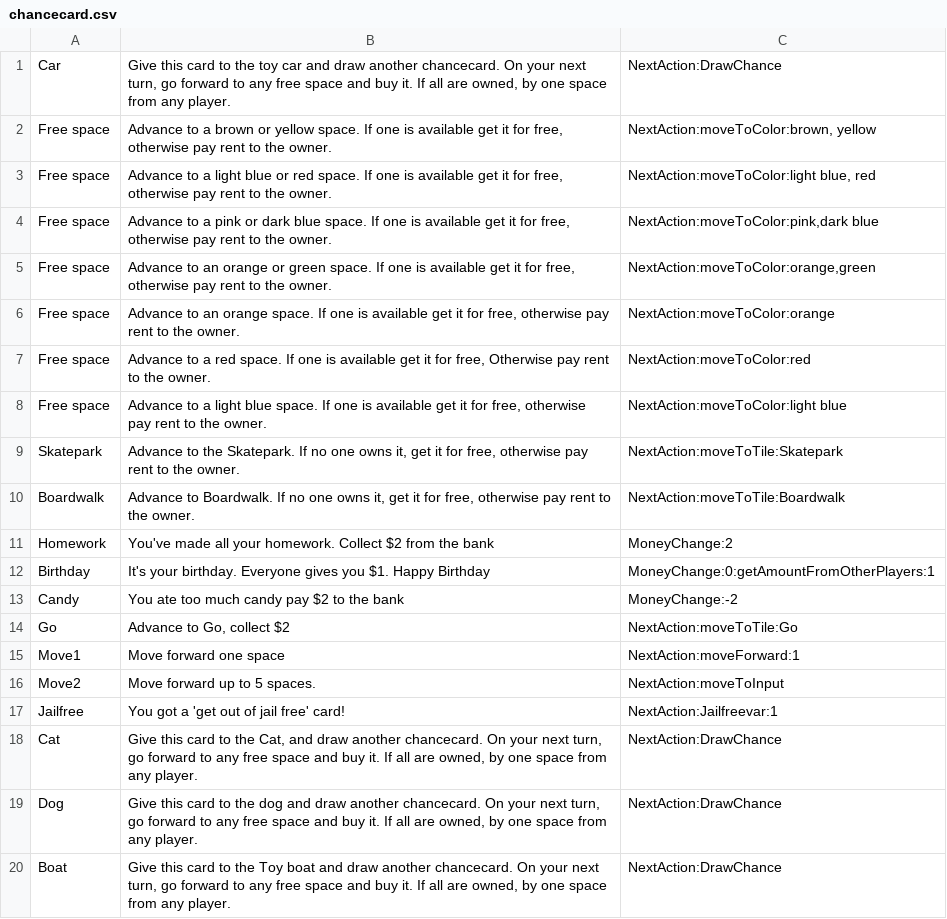
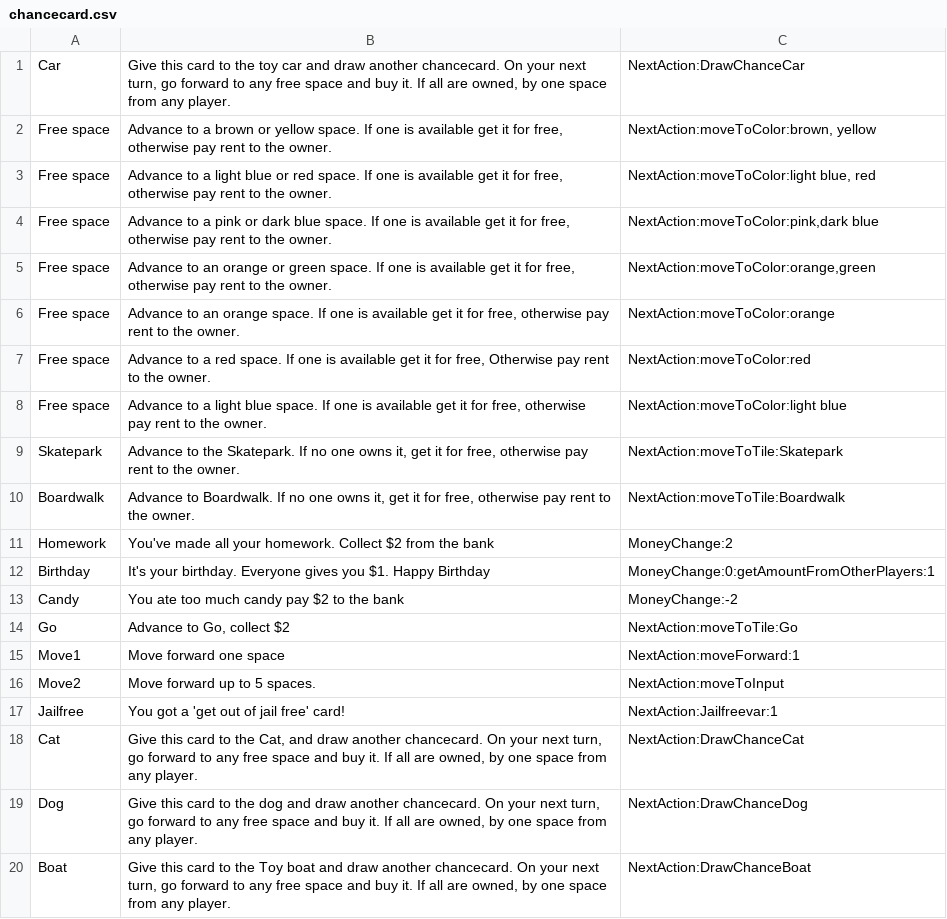
Before and after one commit to adel051700/G07_CDIO3, a CSV file: chancecard.csv, drawn as a sheet.

Commit message:
More if statements in chancecards java

```diff
--- a/chancecard.csv
+++ b/chancecard.csv
@@ -1,2 +1,2 @@
-Car;Give this card to the toy car and draw another chancecard. On your next turn, go forward to any free space and buy it. If all are owned, by one space from any player.;NextAction:DrawChance
+Car;Give this card to the toy car and draw another chancecard. On your next turn, go forward to any free space and buy it. If all are owned, by one space from any player.;NextAction:DrawChanceCar
 Free space;Advance to a brown or yellow space. If one is available get it for free, otherwise pay rent to the owner.;NextAction:moveToColor:brown, yellow
@@ -17,4 +17,4 @@ Move2;Move forward up to 5 spaces.;NextAction:moveToInput
 Jailfree;You got a 'get out of jail free' card!;NextAction:Jailfreevar:1
-Cat;Give this card to the Cat, and draw another chancecard. On your next turn, go forward to any free space and buy it. If all are owned, by one space from any player.;NextAction:DrawChance
-Dog;Give this card to the dog and draw another chancecard. On your next turn, go forward to any free space and buy it. If all are owned, by one space from any player.;NextAction:DrawChance
-Boat;Give this card to the Toy boat and draw another chancecard. On your next turn, go forward to any free space and buy it. If all are owned, by one space from any player.;NextAction:DrawChance
+Cat;Give this card to the Cat, and draw another chancecard. On your next turn, go forward to any free space and buy it. If all are owned, by one space from any player.;NextAction:DrawChanceCat
+Dog;Give this card to the dog and draw another chancecard. On your next turn, go forward to any free space and buy it. If all are owned, by one space from any player.;NextAction:DrawChanceDog
+Boat;Give this card to the Toy boat and draw another chancecard. On your next turn, go forward to any free space and buy it. If all are owned, by one space from any player.;NextAction:DrawChanceBoat
```
Also changed, not shown: 1 other file.
